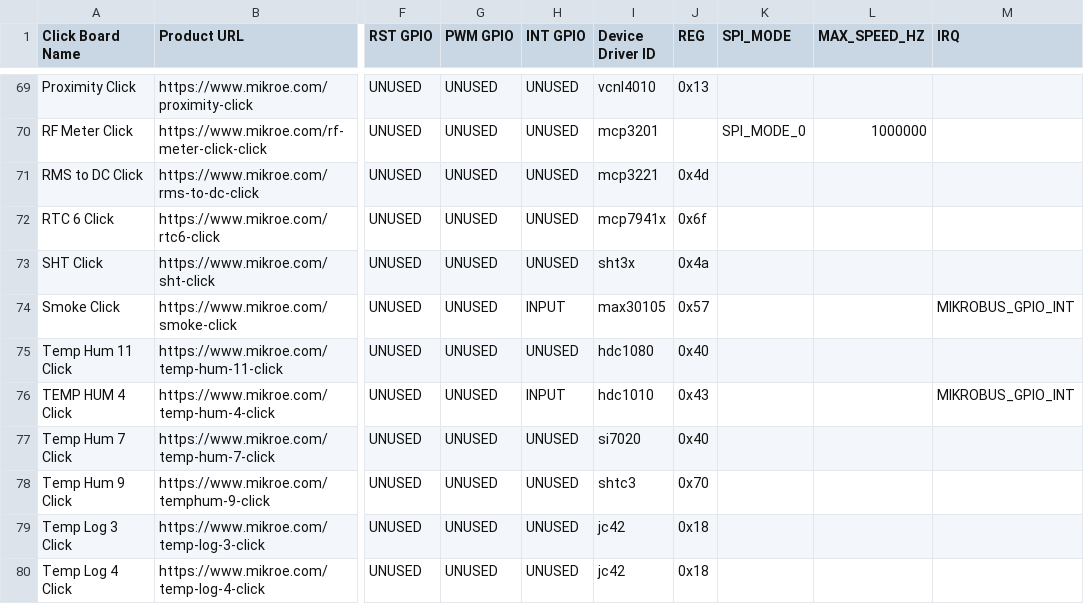
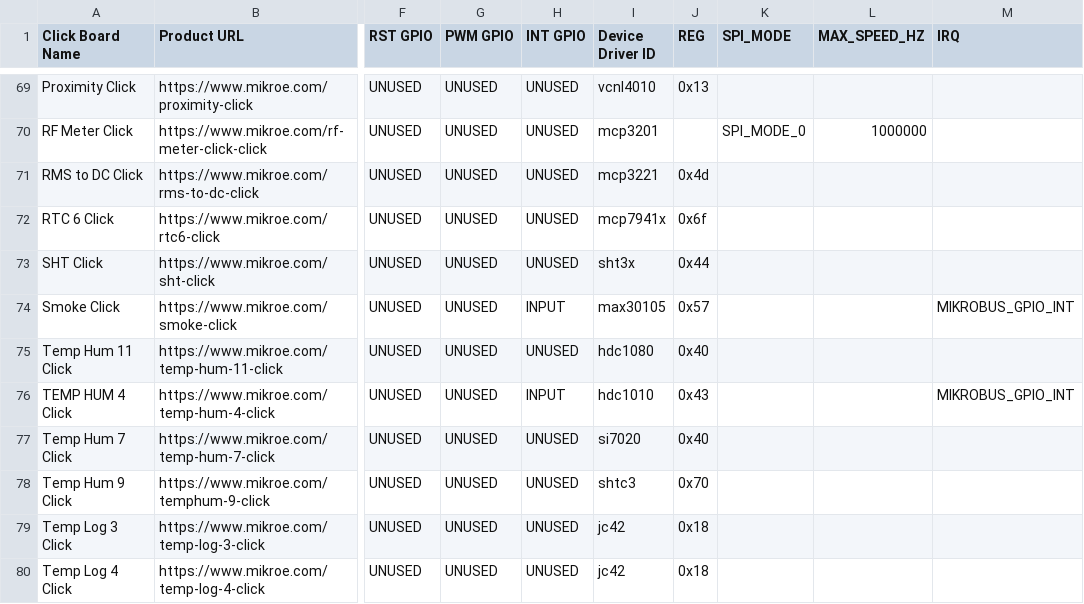
Before and after one commit to MikroElektronika/click_id, a CSV file: click_info.csv, drawn as a sheet; only a part is shown, gaps mark what is left out; the diff names each change by its address in the sheet, - before the commit and + after, or states it on an @@ line.

Commit message:
Tested SHT Click
root@beaglebone:/home/debian/manifesto# cat manifests/SHT-CLICK-NOT-TESTED.mnfb >  /sys/class/mikrobus-port/mikrobus-0/new_device
root@beaglebone:/home/debian/manifesto# dmesg
[ 7340.924466] mikrobus_manifest: Device 1 , number of properties=0 , number of gpio resources=0
[ 7340.924483] mikrobus_manifest:  SHT Click manifest parsed with 1 device(s)
[ 7340.924491] mikrobus:  registering device : sht3x
root@beaglebone:/home/debian/manifesto# cat /sys/class/hwmon/hwmon0/
device/             humidity1_alarm     humidity1_max       humidity1_min       name                subsystem/          temp1_input         temp1_max_hyst      temp1_min_hyst      update_interval
heater_enable       humidity1_input     humidity1_max_hyst  humidity1_min_hyst  power/              temp1_alarm         temp1_max           temp1_min           uevent
root@beaglebone:/home/debian/manifesto# cat /sys/class/hwmon/hwmon0/humidity1_input
52700
root@beaglebone:/home/debian/manifesto# cat /sys/class/hwmon/hwmon0/temp1_input
23791
root@beaglebone:/home/debian/manifesto# cat /sys/class/hwmon/hwmon0/temp1_input
24662
root@beaglebone:/home/debian/manifesto# echo 0 >  /sys/class/mikrobus-port/mikrobus-0/delete_device
root@beaglebone:/home/debian/manifesto# dmesg
[ 7340.924466] mikrobus_manifest: Device 1 , number of properties=0 , number of gpio resources=0
[ 7340.924483] mikrobus_manifest:  SHT Click manifest parsed with 1 device(s)
[ 7340.924491] mikrobus:  registering device : sht3x
[ 7374.485178] mikrobus:  removing device : sht3x
root@beaglebone:/home/debian/manifesto#

```diff
--- a/click_info.csv
+++ b/click_info.csv
-J73 (REG): 0x4a
+J73 (REG): 0x44
```
Also changed, not shown: 1 other file.
